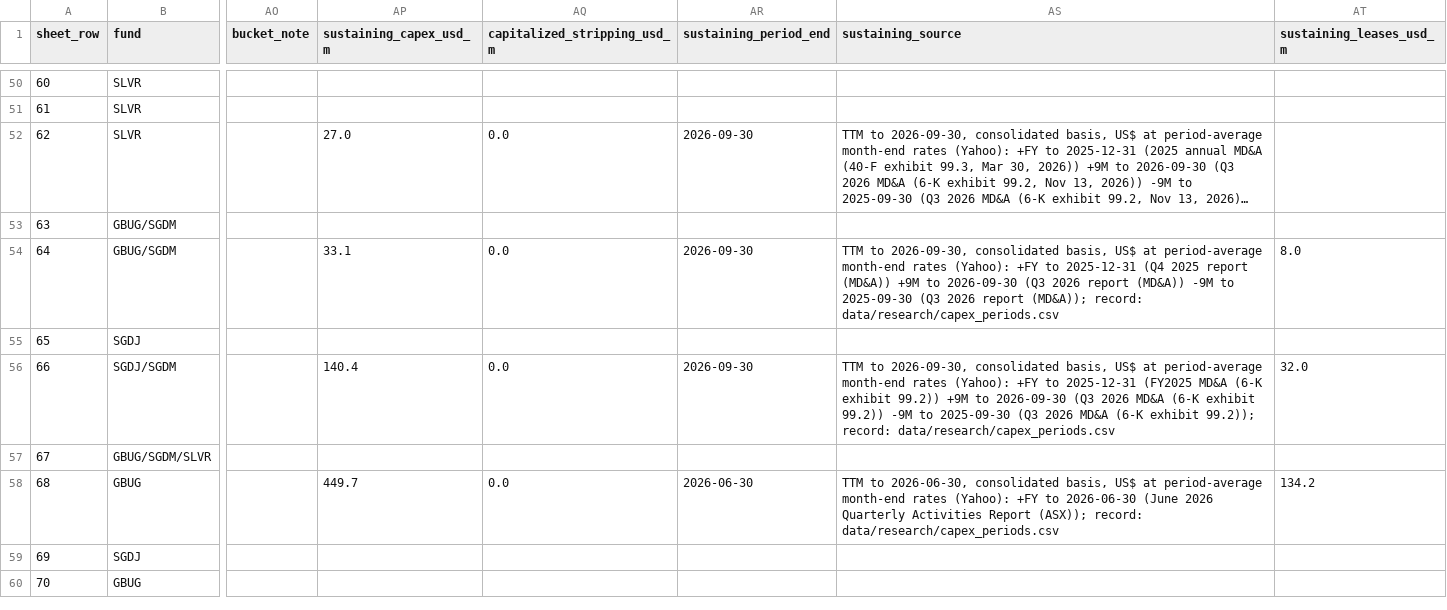
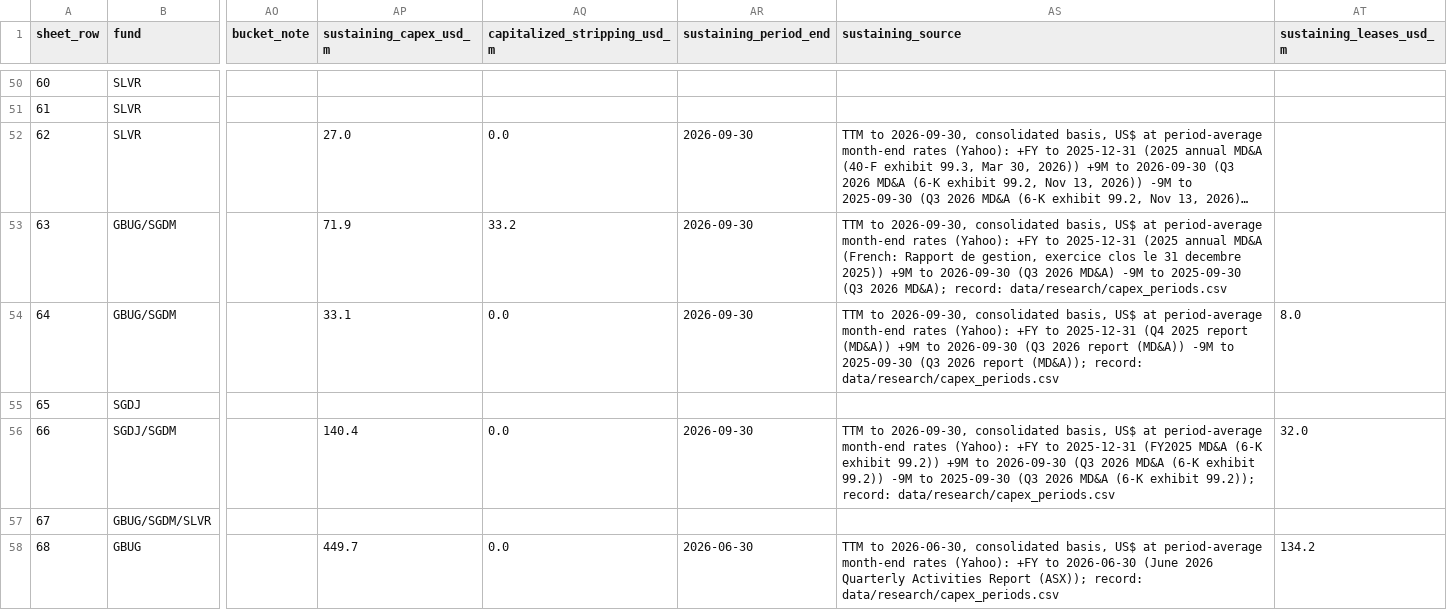
Before and after one commit to rmvw96-spec/mining-company-valuations, a CSV file: data/research/pnav_companies.csv, drawn as a sheet; only a part is shown, gaps mark what is left out; the shorter side is filled out with more unchanged rows; long unchanged cells end in …; the diff covers the shown part only; the diff names each change by its address in the sheet, - before the commit and + after, or states it on an @@ line.

```diff
--- a/data/research/pnav_companies.csv
+++ b/data/research/pnav_companies.csv
-AP53 (sustaining_capex_usd_m): (empty)
+AP53 (sustaining_capex_usd_m): 71.9
-AQ53 (capitalized_stripping_usd_m): (empty)
+AQ53 (capitalized_stripping_usd_m): 33.2
-AR53 (sustaining_period_end): (empty)
+AR53 (sustaining_period_end): 2026-09-30
-AS53 (sustaining_source): (empty)
+AS53 (sustaining_source): TTM to 2026-09-30, consolidated basis, US$ at period-average month-end rates (Yahoo): +FY to 2025-12-31 (2025 annual MD&A (French: Rapport de gestion, exercice clos le 31 decembre 2025)) +9M to 2026-09-30 (Q3 2026 MD&A) -9M to 2025-09-30 (Q3 2026 MD&A); record: data/research/capex_periods.csv
```
Also changed, not shown: 8 edited cells elsewhere in this file, data/research/sources.csv, 1 other file.
